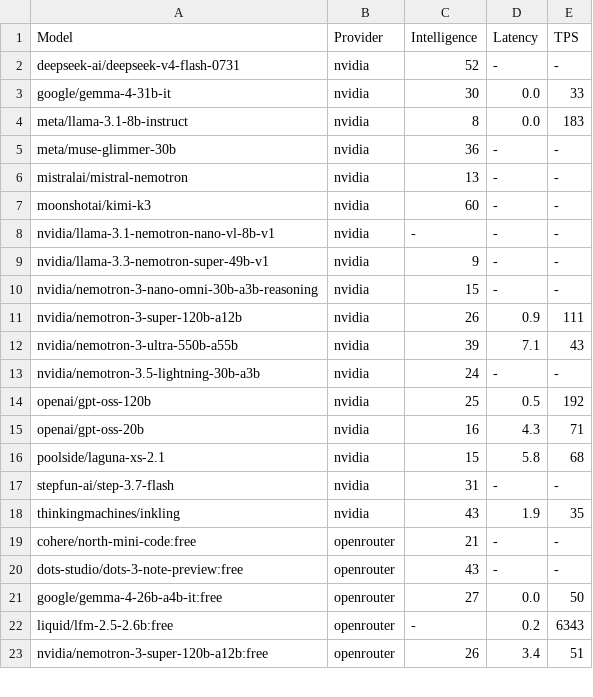
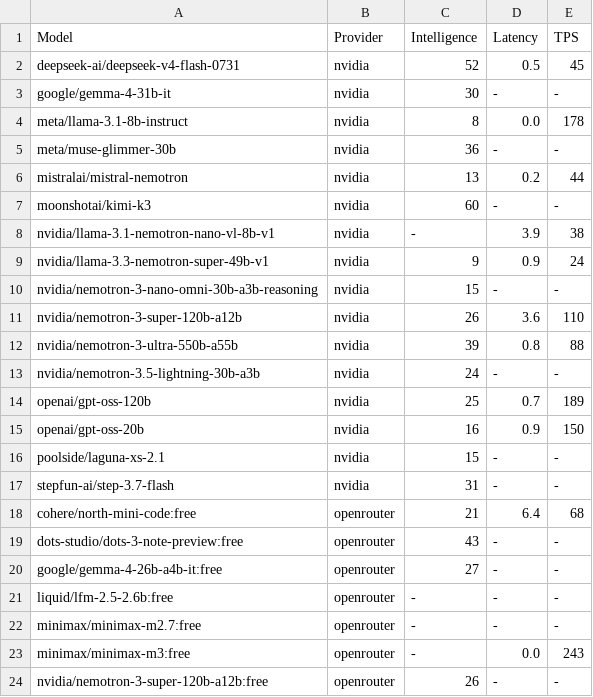
Before and after one commit to yookibooki/llm-benchmarks, a CSV file: data/tps.csv, drawn as a sheet; only a part is shown; the diff covers the shown part only.

```diff
--- a/data/tps.csv
+++ b/data/tps.csv
@@ -1,23 +1,24 @@
 Model,Provider,Intelligence,Latency,TPS
-deepseek-ai/deepseek-v4-flash-0731,nvidia,52,-,-
-google/gemma-4-31b-it,nvidia,30,0.0,33
-meta/llama-3.1-8b-instruct,nvidia,8,0.0,183
+deepseek-ai/deepseek-v4-flash-0731,nvidia,52,0.5,45
+google/gemma-4-31b-it,nvidia,30,-,-
+meta/llama-3.1-8b-instruct,nvidia,8,0.0,178
 meta/muse-glimmer-30b,nvidia,36,-,-
-mistralai/mistral-nemotron,nvidia,13,-,-
+mistralai/mistral-nemotron,nvidia,13,0.2,44
 moonshotai/kimi-k3,nvidia,60,-,-
-nvidia/llama-3.1-nemotron-nano-vl-8b-v1,nvidia,-,-,-
-nvidia/llama-3.3-nemotron-super-49b-v1,nvidia,9,-,-
+nvidia/llama-3.1-nemotron-nano-vl-8b-v1,nvidia,-,3.9,38
+nvidia/llama-3.3-nemotron-super-49b-v1,nvidia,9,0.9,24
 nvidia/nemotron-3-nano-omni-30b-a3b-reasoning,nvidia,15,-,-
-nvidia/nemotron-3-super-120b-a12b,nvidia,26,0.9,111
-nvidia/nemotron-3-ultra-550b-a55b,nvidia,39,7.1,43
+nvidia/nemotron-3-super-120b-a12b,nvidia,26,3.6,110
+nvidia/nemotron-3-ultra-550b-a55b,nvidia,39,0.8,88
 nvidia/nemotron-3.5-lightning-30b-a3b,nvidia,24,-,-
-openai/gpt-oss-120b,nvidia,25,0.5,192
-openai/gpt-oss-20b,nvidia,16,4.3,71
-poolside/laguna-xs-2.1,nvidia,15,5.8,68
+openai/gpt-oss-120b,nvidia,25,0.7,189
+openai/gpt-oss-20b,nvidia,16,0.9,150
+poolside/laguna-xs-2.1,nvidia,15,-,-
 stepfun-ai/step-3.7-flash,nvidia,31,-,-
-thinkingmachines/inkling,nvidia,43,1.9,35
-cohere/north-mini-code:free,openrouter,21,-,-
+cohere/north-mini-code:free,openrouter,21,6.4,68
 dots-studio/dots-3-note-preview:free,openrouter,43,-,-
-google/gemma-4-26b-a4b-it:free,openrouter,27,0.0,50
-liquid/lfm-2.5-2.6b:free,openrouter,-,0.2,6343
-nvidia/nemotron-3-super-120b-a12b:free,openrouter,26,3.4,51
+google/gemma-4-26b-a4b-it:free,openrouter,27,-,-
+liquid/lfm-2.5-2.6b:free,openrouter,-,-,-
+minimax/minimax-m2.7:free,openrouter,-,-,-
+minimax/minimax-m3:free,openrouter,-,0.0,243
+nvidia/nemotron-3-super-120b-a12b:free,openrouter,26,-,-
```
Also changed, not shown: 38 edited cells elsewhere in this file, mistral/data/tps.csv, nous/data/tps.csv, 9 other files.
